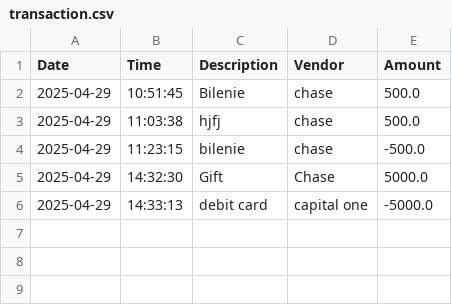
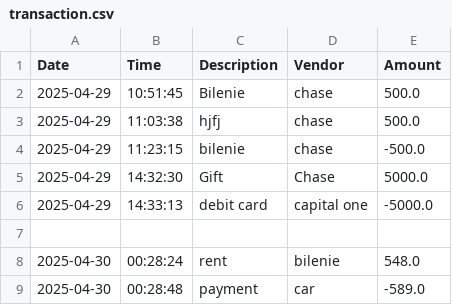
Before and after one commit to eden1621/AccountingLedger2, a CSV file: src/main/resources/transaction.csv, drawn as a sheet.

Commit message:
created readDeposit,readPayment, and toString method.

```diff
--- a/src/main/resources/transaction.csv
+++ b/src/main/resources/transaction.csv
@@ -6 +6,4 @@ Date | Time | Description | Vendor | Amount
 2025-04-29 | 14:33:13 | debit card | capital one | -5000.0
+
+2025-04-30 | 00:28:24 | rent | bilenie | 548.0
+2025-04-30 | 00:28:48 | payment | car | -589.0
```
Also changed, not shown: 2 other files.
